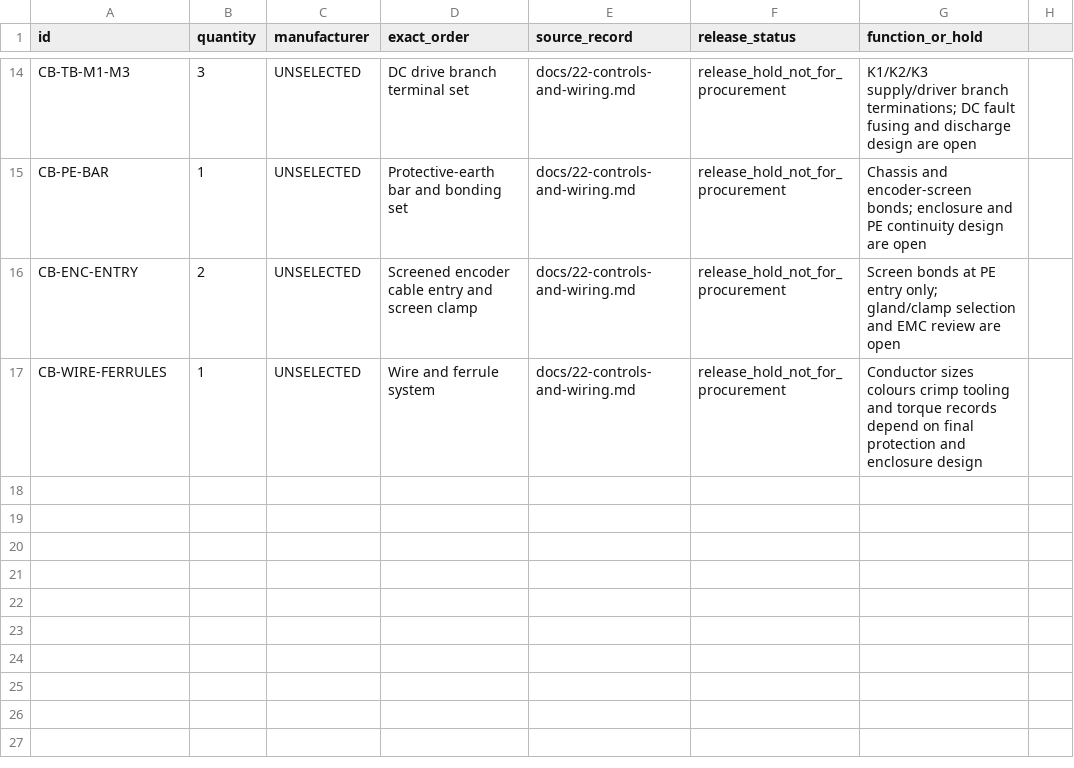
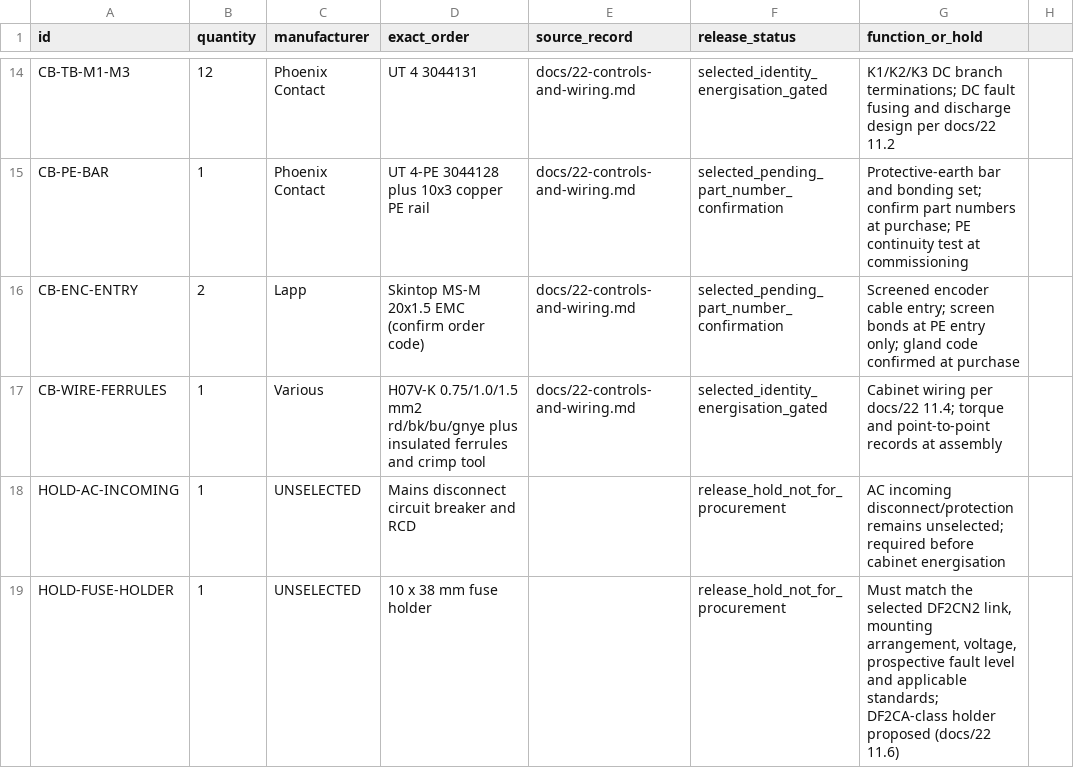
Before and after one commit to sbelakho2/Cutting, a CSV file: bom/selected-cabinet-wiring.csv, drawn as a sheet; only a part is shown, gaps mark what is left out; the diff covers the shown part only; the diff names each change by its address in the sheet, - before the commit and + after, or states it on an @@ line.

Commit message:
Fabrication-ready framing for the internal build
Cabinet wiring BOM: all UNSELECTED terminal/PE/gland/wire rows promoted to
exact selected identities (Phoenix PT 2,5/UT 4/UT 4-PE, Wago 282-364, Lapp
Skintop MS-M, H07V-K), CB-XPS-FUSE fixed to DF2CN2; only AC incoming
protection and the fuse holder remain explicit holds.

Docs: 'development design / not released for fabrication' framing removed
across README, design basis, master plan, controls, cabinet assembly,
guard/payoff and assembly records; replaced with 'fabrication-ready for the
internal build, energisation/commissioning gated'. Initial torque table
added to the fabrication guide (to be confirmed at first assembly).
Validators: 114 BOM rows, production records, mechanism outputs, links,
core suite all pass.

```diff
--- a/bom/selected-cabinet-wiring.csv
+++ b/bom/selected-cabinet-wiring.csv
-B14 (quantity): 3
+B14 (quantity): 12
-C14:C15 (manufacturer): UNSELECTED
+C14:C15 (manufacturer): Phoenix Contact
-D14 (exact_order): DC drive branch terminal set
+D14 (exact_order): UT 4 3044131
-F14 (release_status): release_hold_not_for_procurement
+F14 (release_status): selected_identity_energisation_gated
-G14 (function_or_hold): K1/K2/K3 supply/driver branch terminations; DC fault fusing and discharge design are open
+G14 (function_or_hold): K1/K2/K3 DC branch terminations; DC fault fusing and discharge design per docs/22 11.2
-D15 (exact_order): Protective-earth bar and bonding set
+D15 (exact_order): UT 4-PE 3044128 plus 10x3 copper PE rail
-F15:F16 (release_status): release_hold_not_for_procurement
+F15:F16 (release_status): selected_pending_part_number_confirmation
-G15 (function_or_hold): Chassis and encoder-screen bonds; enclosure and PE continuity design are open
+G15 (function_or_hold): Protective-earth bar and bonding set; confirm part numbers at purchase; PE continuity test at commissioning
-C16 (manufacturer): UNSELECTED
+C16 (manufacturer): Lapp
-D16 (exact_order): Screened encoder cable entry and screen clamp
+D16 (exact_order): Skintop MS-M 20x1.5 EMC (confirm order code)
-G16 (function_or_hold): Screen bonds at PE entry only; gland/clamp selection and EMC review are open
+G16 (function_or_hold): Screened encoder cable entry; screen bonds at PE entry only; gland code confirmed at purchase
-C17 (manufacturer): UNSELECTED
+C17 (manufacturer): Various
-D17 (exact_order): Wire and ferrule system
+D17 (exact_order): H07V-K 0.75/1.0/1.5 mm2 rd/bk/bu/gnye plus insulated ferrules and crimp tool
-F17 (release_status): release_hold_not_for_procurement
+F17 (release_status): selected_identity_energisation_gated
-G17 (function_or_hold): Conductor sizes colours crimp tooling and torque records depend on final protection and enclosure design
+G17 (function_or_hold): Cabinet wiring per docs/22 11.4; torque and point-to-point records at assembly
+row 18: HOLD-AC-INCOMING | 1 | UNSELECTED | Mains disconnect circuit breaker and RCD |  | release_hold_not_for_procurement | AC incoming disconnect/protection remains unselected; required before cabinet energisation
+row 19: HOLD-FUSE-HOLDER | 1 | UNSELECTED | 10 x 38 mm fuse holder |  | release_hold_not_for_procurement | Must match the selected DF2CN2 link, mounting arrangement, voltage, prospective fault level and applicable standards; DF2CA-class holder proposed (docs/22 11.6)
```
Also changed, not shown: 37 edited cells elsewhere in this file, 11 other files.
